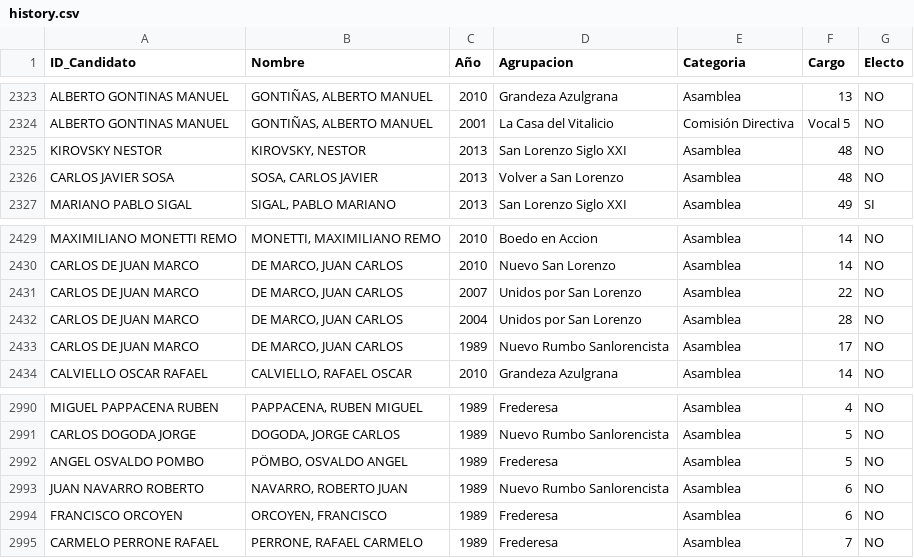
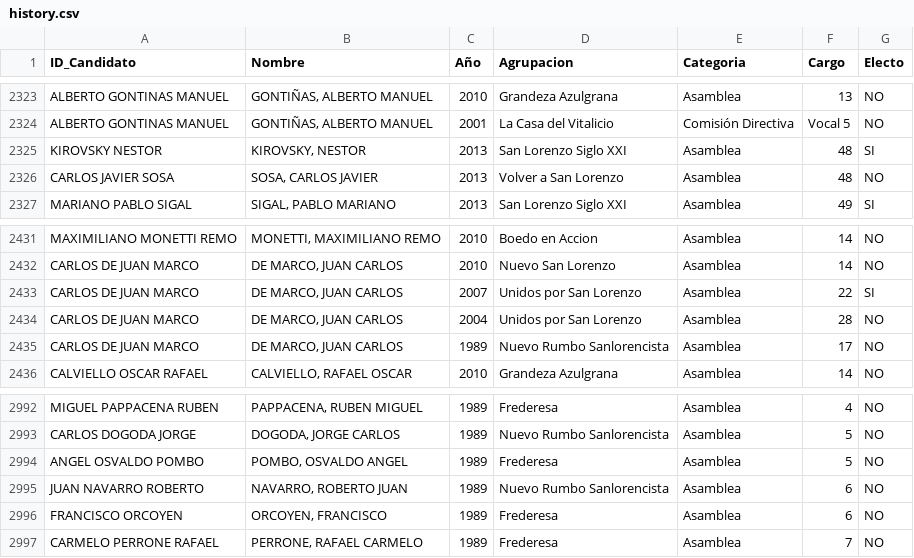
Before and after one commit to chagasalo/HistoricoCD_SL, a CSV file: public/history.csv, drawn as a sheet; only a part is shown, gaps mark what is left out; the diff covers the shown part only.

```diff
--- a/public/history.csv
+++ b/public/history.csv
@@ -2324,3 +2324,3 @@ ALBERTO GONTINAS MANUEL,"GONTIÑAS, ALBERTO MANUEL",2010,Grandeza Azulgrana,Asam
 ALBERTO GONTINAS MANUEL,"GONTIÑAS, ALBERTO MANUEL",2001,La Casa del Vitalicio,Comisión Directiva,Vocal 5,NO
-KIROVSKY NESTOR,"KIROVSKY, NESTOR",2013,San Lorenzo Siglo XXI,Asamblea,48,NO
+KIROVSKY NESTOR,"KIROVSKY, NESTOR",2013,San Lorenzo Siglo XXI,Asamblea,48,SI
 CARLOS JAVIER SOSA,"SOSA, CARLOS JAVIER",2013,Volver a San Lorenzo,Asamblea,48,NO
@@ -2430,3 +2432,3 @@ MAXIMILIANO MONETTI REMO,"MONETTI, MAXIMILIANO REMO",2010,Boedo en Accion,Asambl
 CARLOS DE JUAN MARCO,"DE MARCO, JUAN CARLOS",2010,Nuevo San Lorenzo,Asamblea,14,NO
-CARLOS DE JUAN MARCO,"DE MARCO, JUAN CARLOS",2007,Unidos por San Lorenzo,Asamblea,22,NO
+CARLOS DE JUAN MARCO,"DE MARCO, JUAN CARLOS",2007,Unidos por San Lorenzo,Asamblea,22,SI
 CARLOS DE JUAN MARCO,"DE MARCO, JUAN CARLOS",2004,Unidos por San Lorenzo,Asamblea,28,NO
@@ -2991,3 +2993,3 @@ MIGUEL PAPPACENA RUBEN,"PAPPACENA, RUBEN MIGUEL",1989,Frederesa,Asamblea,4,NO
 CARLOS DOGODA JORGE,"DOGODA, JORGE CARLOS",1989,Nuevo Rumbo Sanlorencista,Asamblea,5,NO
-ANGEL OSVALDO POMBO,"PÖMBO, OSVALDO ANGEL",1989,Frederesa,Asamblea,5,NO
+ANGEL OSVALDO POMBO,"POMBO, OSVALDO ANGEL",1989,Frederesa,Asamblea,5,NO
 JUAN NAVARRO ROBERTO,"NAVARRO, ROBERTO JUAN",1989,Nuevo Rumbo Sanlorencista,Asamblea,6,NO
```
Also changed, not shown: 2 added rows, 4 removed rows, 1 moved row and 3 edited cells elsewhere in this file, public/candidates.csv, 8 other files.
